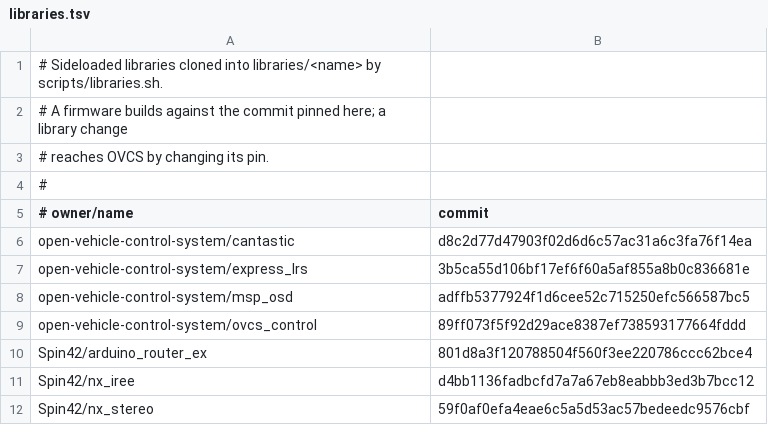
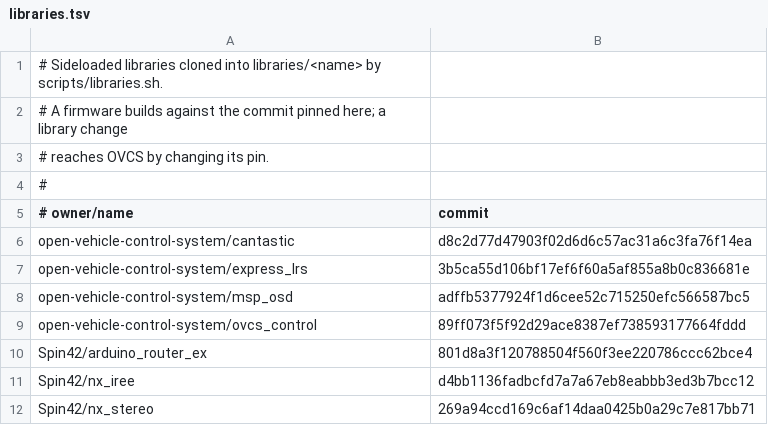
Before and after one commit to open-vehicle-control-system/ovcs, a TSV file: scripts/libraries.tsv, drawn as a sheet.

```diff
--- a/scripts/libraries.tsv
+++ b/scripts/libraries.tsv
@@ -11,2 +11,2 @@ Spin42/arduino_router_ex	801d8a3f120788504f560f3ee220786ccc62bce4
 Spin42/nx_iree	d4bb1136fadbcfd7a7a67eb8eabbb3ed3b7bcc12
-Spin42/nx_stereo	59f0af0efa4eae6c5a5d53ac57bedeedc9576cbf
+Spin42/nx_stereo	269a94ccd169c6af14daa0425b0a29c7e817bb71
```
Also changed, not shown: 23 other files.
